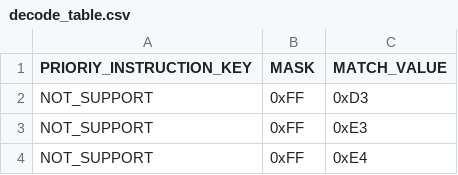
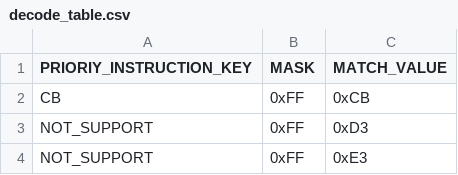
Before and after one commit to jiayeli-hualien/LotusGB, a CSV file: src/lib/include/decode_table.csv, drawn as a sheet; only a part is shown; the shorter side is filled out with more unchanged rows.

```diff
--- a/src/lib/include/decode_table.csv
+++ b/src/lib/include/decode_table.csv
@@ -1,2 +1,3 @@
 PRIORIY_INSTRUCTION_KEY, MASK, MATCH_VALUE
+CB, 0xFF, 0xCB
 NOT_SUPPORT, 0xFF, 0xD3
```
Also changed, not shown: src/lib/include/instruction_table.csv, 2 other files.
